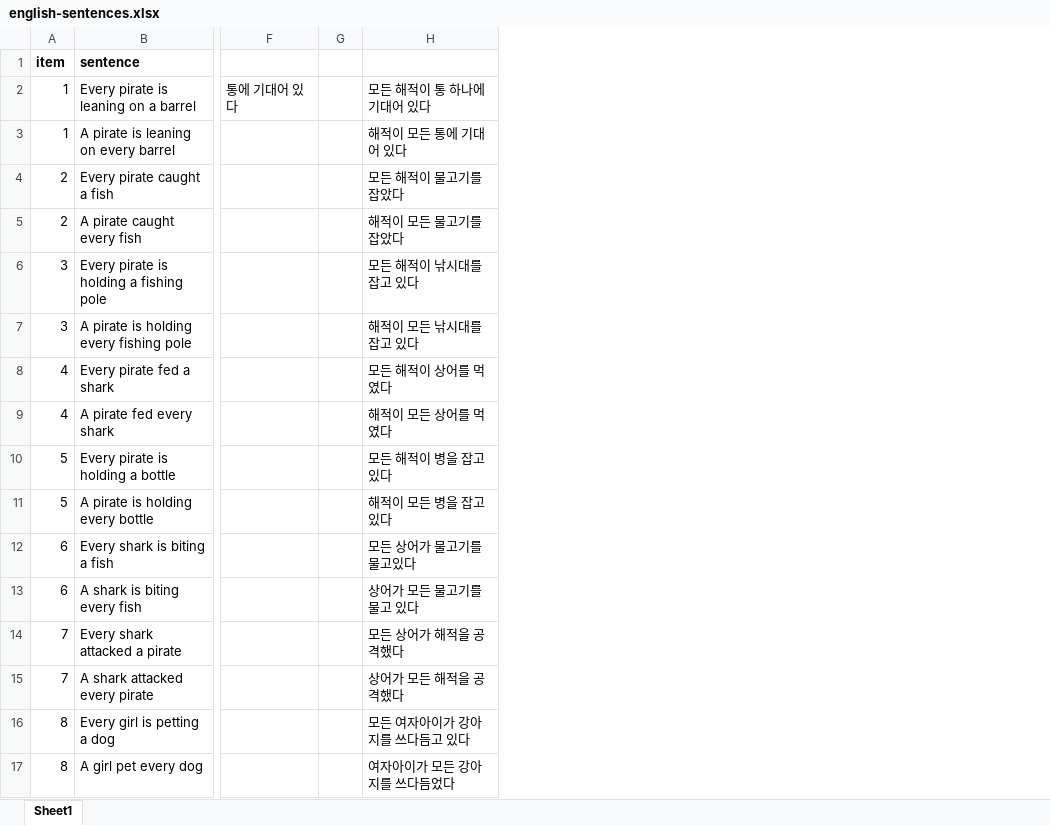
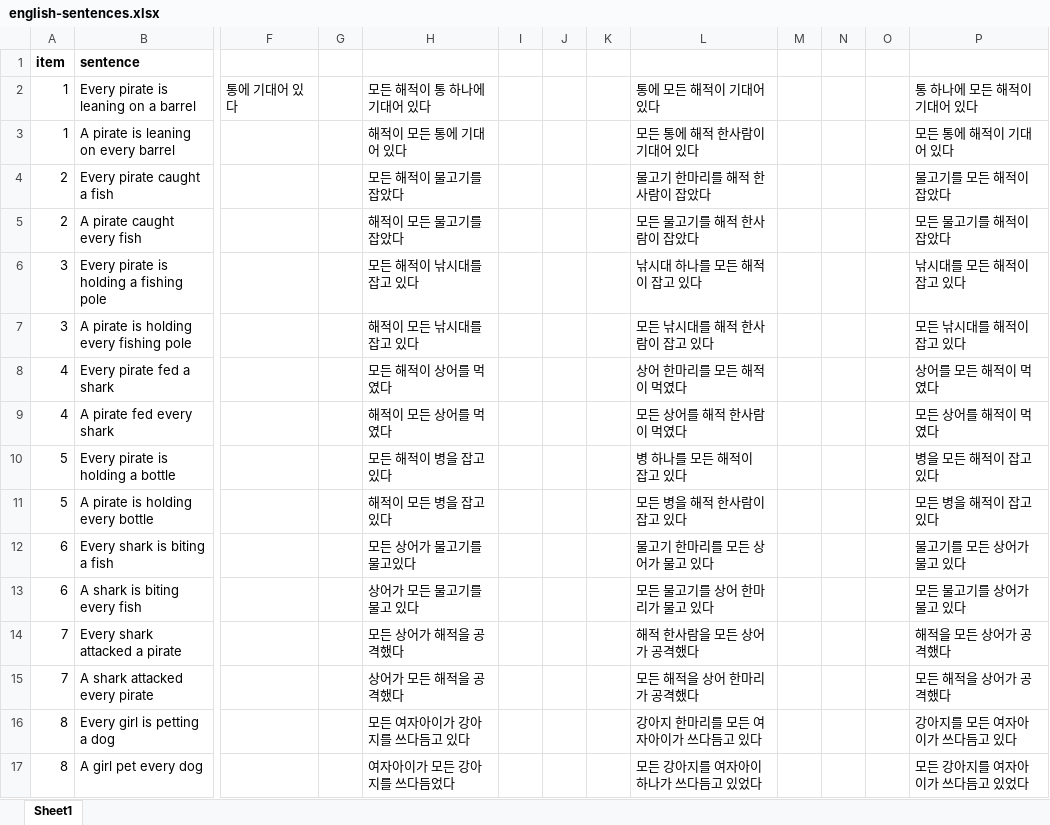
Before and after one commit to gscontras/korean-scope, an Excel workbook: experiments/1-baseline/english-sentences.xlsx, sheet Sheet1, drawn as a sheet; only a part is shown, gaps mark what is left out; values as stored, in another font and other column widths than the file's, no borders; the diff names each change by its address in the sheet, - before the commit and + after, or states it on an @@ line.

Commit message:
added scrambled options to translations

```diff
--- a/experiments/1-baseline/english-sentences.xlsx (sheet Sheet1)
+++ b/experiments/1-baseline/english-sentences.xlsx (sheet Sheet1)
+column I, empty
+column J, empty
+column K, empty
+column L, rows 2-17: 통에 모든 해적이 기대어 있다 | 모든 통에 해적 한사람이 기대어 있다 | 물고기 한마리를 해적 한사람이 잡았다 | 모든 물고기를 해적 한사람이 잡았다 | 낚시대 하나를 모든 해적이 잡고 있다 | 모든 낚시대를 해적 한사람이 잡고 있다 | 상어 한마리를 모든 해적이 먹였다 | 모든 상어를 해적 한사람이 먹였다 | 병 하나를 모든 해적이 잡고 있다 | 모든 병을 해적 한사람이 잡고 있다 | 물고기 한마리를 모든 상어가 물고 있다 | 모든 물고기를 상어 한마리가 물고 있다 | 해적 한사람을 모든 상어가 공격했다 | 모든 해적을 상어 한마리가 공격했다 | 강아지 한마리를 모든 여자아이가 쓰다듬고 있다 | 모든 강아지를 여자아이 하나가 쓰다듬고 있었다
+column M, empty
+column N, empty
+column O, empty
+column P, rows 2-17: 통 하나에 모든 해적이 기대어 있다 | 모든 통에 해적이 기대어 있다 | 물고기를 모든 해적이 잡았다 | 모든 물고기를 해적이 잡았다 | 낚시대를 모든 해적이 잡고 있다 | 모든 낚시대를 해적이 잡고 있다 | 상어를 모든 해적이 먹였다 | 모든 상어를 해적이 먹였다 | 병을 모든 해적이 잡고 있다 | 모든 병을 해적이 잡고 있다 | 물고기를 모든 상어가 물고 있다 | 모든 물고기를 상어가 물고 있다 | 해적을 모든 상어가 공격했다 | 모든 해적을 상어가 공격했다 | 강아지를 모든 여자아이가 쓰다듬고 있다 | 모든 강아지를 여자아이가 쓰다듬고 있었다
```
Also changed, not shown: 1 other file.
